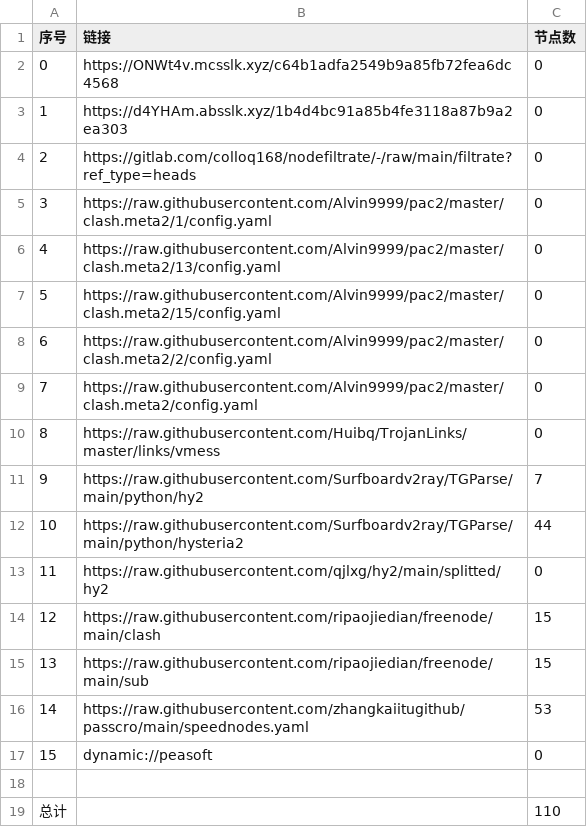
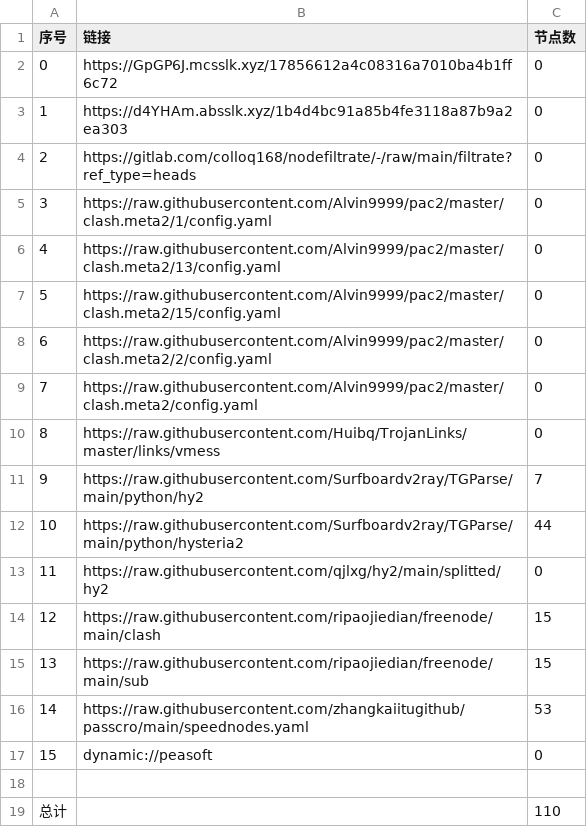
Before and after one commit to sileopro/AutoMergePublicNodes, a CSV file: list_result.csv, drawn as a sheet.

```diff
--- a/list_result.csv
+++ b/list_result.csv
@@ -1,3 +1,3 @@
 序号,链接,节点数
-0,https://ONWt4v.mcsslk.xyz/c64b1adfa2549b9a85fb72fea6dc4568,0
+0,https://GpGP6J.mcsslk.xyz/17856612a4c08316a7010ba4b1ff6c72,0
 1,https://d4YHAm.absslk.xyz/1b4d4bc91a85b4fe3118a87b9a2ea303,0
```
Also changed, not shown: 3 other files.
